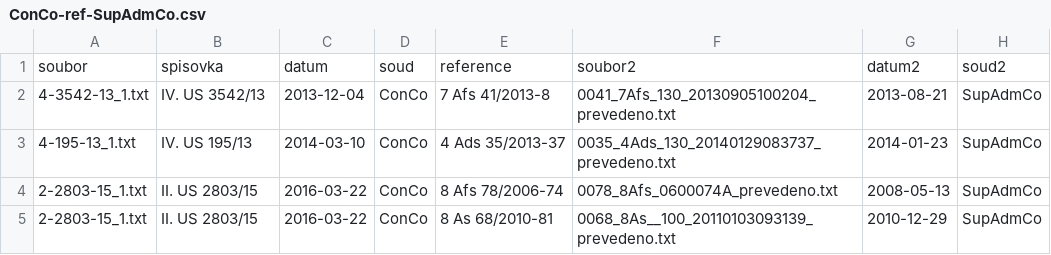
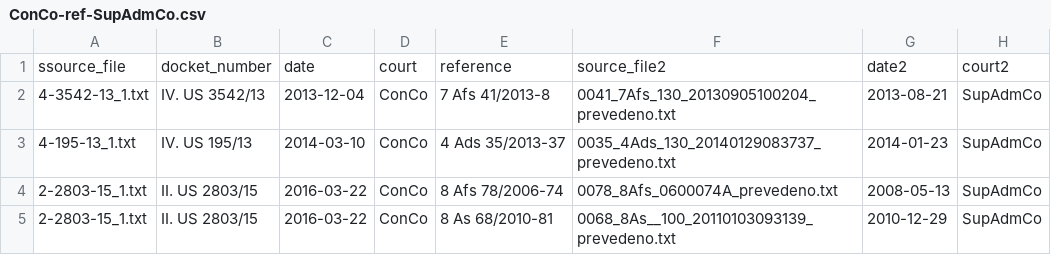
Before and after one commit to czech-case-law-relevance/czech-court-citations-dataset, a CSV file: ConCo-ref-SupAdmCo.csv, drawn as a sheet; only a part is shown.

```diff
--- a/ConCo-ref-SupAdmCo.csv
+++ b/ConCo-ref-SupAdmCo.csv
@@ -1,2 +1,2 @@
-soubor,spisovka,datum,soud,reference,soubor2,datum2,soud2
+ssource_file,docket_number,date,court,reference,source_file2,date2,court2
 4-3542-13_1.txt,IV. US 3542/13,2013-12-04,ConCo,7 Afs 41/2013-8,0041_7Afs_130_20130905100204_prevedeno.txt,2013-08-21,SupAdmCo
```
Also changed, not shown: ConCo-ref-ConCo-unlinked.csv, ConCo-ref-SupAdmCo-unlinked.csv, 13 other files.
